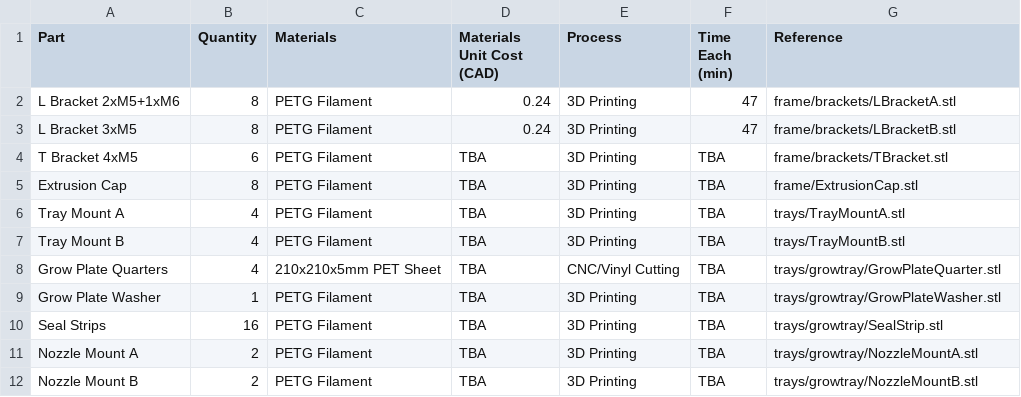
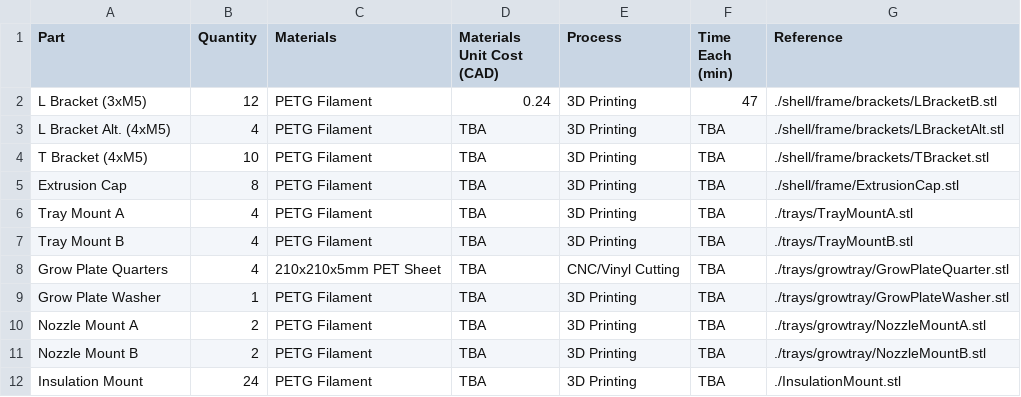
Before and after one commit to PeaPodTechnologies/PeaPod, a CSV file: deliverables/housing/housing_bom_fabrication.csv, drawn as a sheet; removed rows and columns are numbered as before the commit, all else as after; the diff names each change by its address in the sheet, - before the commit and + after, or states it on an @@ line.

```diff
--- a/deliverables/housing/housing_bom_fabrication.csv
+++ b/deliverables/housing/housing_bom_fabrication.csv
-row 2: L Bracket 2xM5+1xM6 | 8 | PETG Filament | 0.24 | 3D Printing | 47 | frame/brackets/LBracketA.stl
-A2 (Part): L Bracket 3xM5
+A2 (Part): L Bracket (3xM5)
-B2 (Quantity): 8
+B2 (Quantity): 12
-G2 (Reference): frame/brackets/LBracketB.stl
+G2 (Reference): ./shell/frame/brackets/LBracketB.stl
+row 3: L Bracket Alt. (4xM5) | 4 | PETG Filament | TBA | 3D Printing | TBA | ./shell/frame/brackets/LBracketAlt.stl
-A4 (Part): T Bracket 4xM5
+A4 (Part): T Bracket (4xM5)
-B4 (Quantity): 6
+B4 (Quantity): 10
-G4 (Reference): frame/brackets/TBracket.stl
+G4 (Reference): ./shell/frame/brackets/TBracket.stl
-G5 (Reference): frame/ExtrusionCap.stl
+G5 (Reference): ./shell/frame/ExtrusionCap.stl
-G6 (Reference): trays/TrayMountA.stl
+G6 (Reference): ./trays/TrayMountA.stl
-G7 (Reference): trays/TrayMountB.stl
+G7 (Reference): ./trays/TrayMountB.stl
-G8 (Reference): trays/growtray/GrowPlateQuarter.stl
+G8 (Reference): ./trays/growtray/GrowPlateQuarter.stl
-G9 (Reference): trays/growtray/GrowPlateWasher.stl
+G9 (Reference): ./trays/growtray/GrowPlateWasher.stl
-row 10: Seal Strips | 16 | PETG Filament | TBA | 3D Printing | TBA | trays/growtray/SealStrip.stl
-G10 (Reference): trays/growtray/NozzleMountA.stl
+G10 (Reference): ./trays/growtray/NozzleMountA.stl
-G11 (Reference): trays/growtray/NozzleMountB.stl
+G11 (Reference): ./trays/growtray/NozzleMountB.stl
+row 12: Insulation Mount | 24 | PETG Filament | TBA | 3D Printing | TBA | ./InsulationMount.stl
```
Also changed, not shown: deliverables/housing/housing_bom_purchase.csv, 12 other files.
